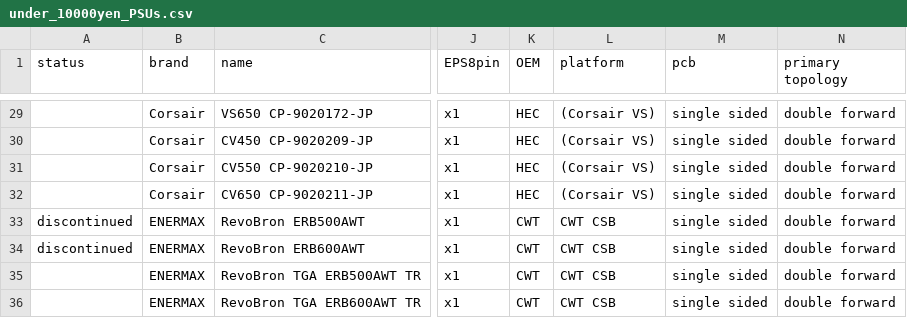
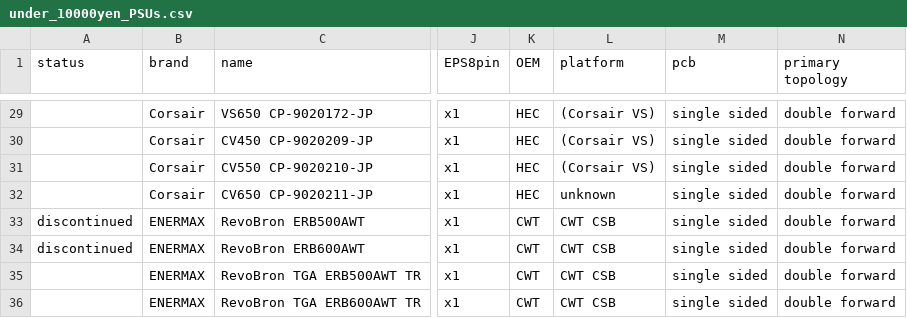
Before and after one commit to vpcf/PSUs_JPN, a CSV file: under_10000yen_PSUs.csv, drawn as a sheet; only a part is shown, gaps mark what is left out; the diff names each change by its address in the sheet, - before the commit and + after, or states it on an @@ line.

Commit message:
Correct description of Corsair CV650 platform

```diff
--- a/under_10000yen_PSUs.csv
+++ b/under_10000yen_PSUs.csv
-L32 (platform): (Corsair VS)
+L32 (platform): unknown
```
Also changed, not shown: 1 other file.
